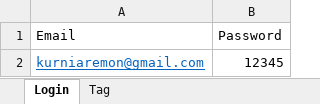
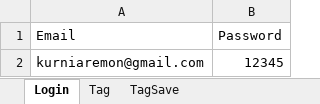
Before and after one commit to RemonPDG/Playwright_Cucumber, an Excel workbook: Excel/B2B.xlsx, sheet Login, drawn as a sheet; values as stored, in another font and other column widths than the file's, no borders; the diff names each change by its address in the sheet, - before the commit and + after, or states it on an @@ line.

```diff
--- a/Excel/B2B.xlsx (sheet Login)
+++ b/Excel/B2B.xlsx (sheet Login)
+sheet tab: TagSave
@@ A2 underline: on → off, text colour: #0563C1 → black @@
```
Also changed, not shown: 6 other files.
